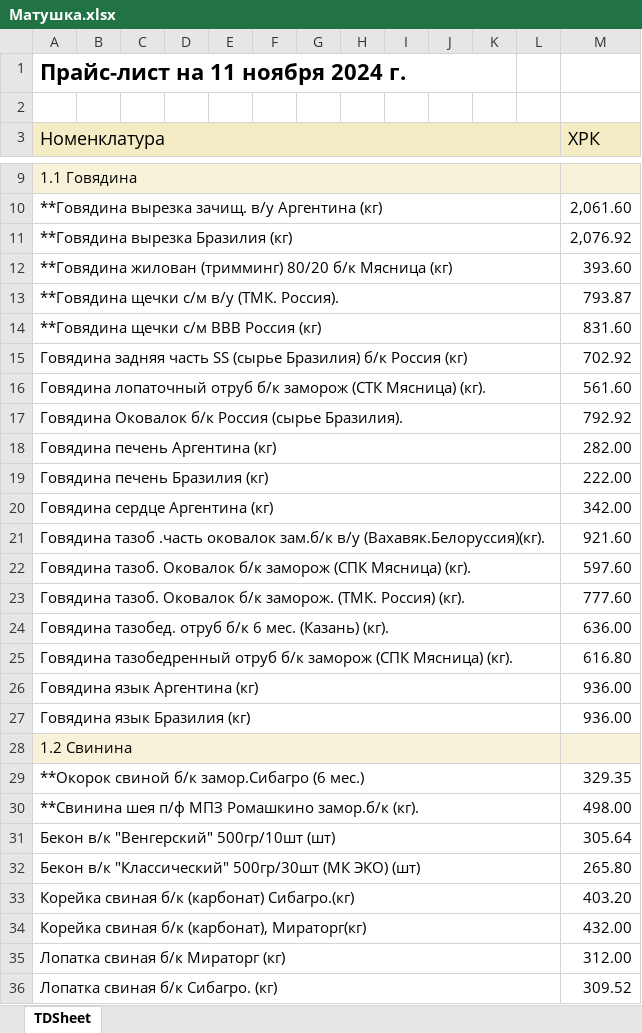
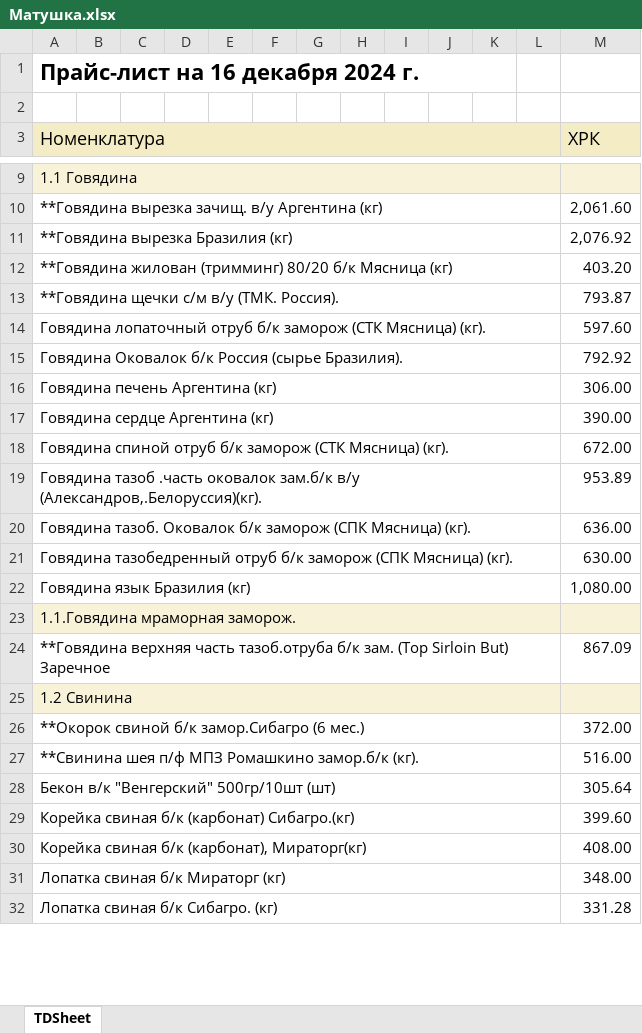
Before and after one commit to Nickfara/PriceCheck, an Excel workbook: main/doc/Матушка.xlsx, sheet TDSheet, drawn as a sheet; only a part is shown, gaps mark what is left out; values as stored, in another font and other column widths than the file's, no borders; removed rows and columns are numbered as before the commit, all else as after; the diff covers the shown part only; the diff names each change by its address in the sheet, - before the commit and + after, or states it on an @@ line.

```diff
--- a/main/doc/Матушка.xlsx (sheet TDSheet)
+++ b/main/doc/Матушка.xlsx (sheet TDSheet)
-A1 (Номенклатура): Прайс-лист на 11 ноября 2024 г.
+A1 (Номенклатура): Прайс-лист на 16 декабря 2024 г.
-M12 (ХРК): 393.60
+M12 (ХРК): 403.20
-row 14: **Говядина щечки с/м ВВВ Россия (кг) |  |  |  |  |  |  |  |  |  |  |  | 831.60
-row 15: Говядина задняя часть SS (сырье Бразилия) б/к Россия (кг) |  |  |  |  |  |  |  |  |  |  |  | 702.92
-M14 (ХРК): 561.60
+M14 (ХРК): 597.60
-M16 (ХРК): 282.00
+M16 (ХРК): 306.00
-row 19: Говядина печень Бразилия (кг) |  |  |  |  |  |  |  |  |  |  |  | 222.00
-M17 (ХРК): 342.00
+M17 (ХРК): 390.00
-row 21: Говядина тазоб .часть оковалок зам.б/к в/у (Вахавяк.Белоруссия)(кг). |  |  |  |  |  |  |  |  |  |  |  | 921.60
+row 18: Говядина спиной отруб б/к заморож (СТК Мясница) (кг). |  |  |  |  |  |  |  |  |  |  |  | 672.00
+row 19: Говядина тазоб .часть оковалок зам.б/к в/у (Александров,.Белоруссия)(кг). |  |  |  |  |  |  |  |  |  |  |  | 953.89
-M20 (ХРК): 597.60
+M20 (ХРК): 636.00
-row 23: Говядина тазоб. Оковалок б/к заморож. (ТМК. Россия) (кг). |  |  |  |  |  |  |  |  |  |  |  | 777.60
-row 24: Говядина тазобед. отруб б/к 6 мес. (Казань) (кг). |  |  |  |  |  |  |  |  |  |  |  | 636.00
-M21 (ХРК): 616.80
+M21 (ХРК): 630.00
-row 26: Говядина язык Аргентина (кг) |  |  |  |  |  |  |  |  |  |  |  | 936.00
-M22 (ХРК): 936.00
+M22 (ХРК): 1,080.00
+row 23: 1.1.Говядина мраморная заморож.
+row 24: **Говядина верхняя часть тазоб.отруба б/к зам. (Top Sirloin But) Заречное |  |  |  |  |  |  |  |  |  |  |  | 867.09
-M26 (ХРК): 329.35
+M26 (ХРК): 372.00
-M27 (ХРК): 498.00
+M27 (ХРК): 516.00
-row 32: Бекон в/к "Классический" 500гр/30шт (МК ЭКО) (шт) |  |  |  |  |  |  |  |  |  |  |  | 265.80
-M29 (ХРК): 403.20
+M29 (ХРК): 399.60
-M30 (ХРК): 432.00
+M30 (ХРК): 408.00
-M31 (ХРК): 312.00
+M31 (ХРК): 348.00
-M32 (ХРК): 309.52
+M32 (ХРК): 331.28
```
Also changed, not shown: 105 added rows, 106 removed rows and 197 edited cells elsewhere in this sheet, 14 other files.
